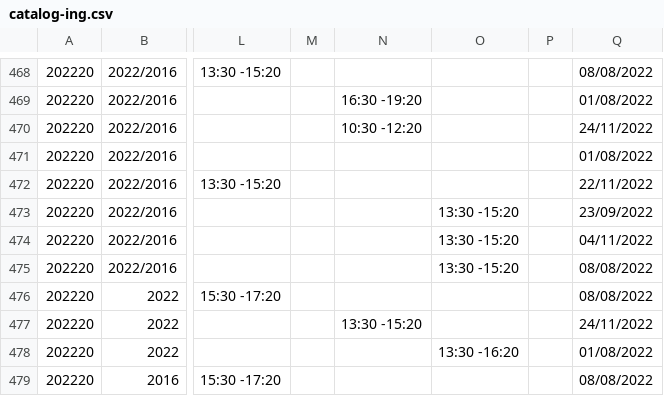
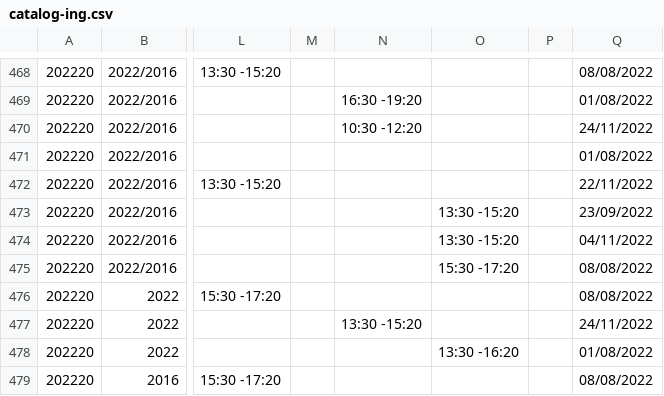
Before and after one commit to ifgarces/TomaRamosApp_rails, a CSV file: TomaRamosWebApp/db/catalog-ing.csv, drawn as a sheet; only a part is shown, gaps mark what is left out; the diff names each change by its address in the sheet, - before the commit and + after, or states it on an @@ line.

Commit message:
Updated catalog and fixed calculation of last catalog update on page

```diff
--- a/TomaRamosWebApp/db/catalog-ing.csv
+++ b/TomaRamosWebApp/db/catalog-ing.csv
-O475: 13:30 -15:20
+O475: 15:30 -17:20
```
Also changed, not shown: 1 other file.
